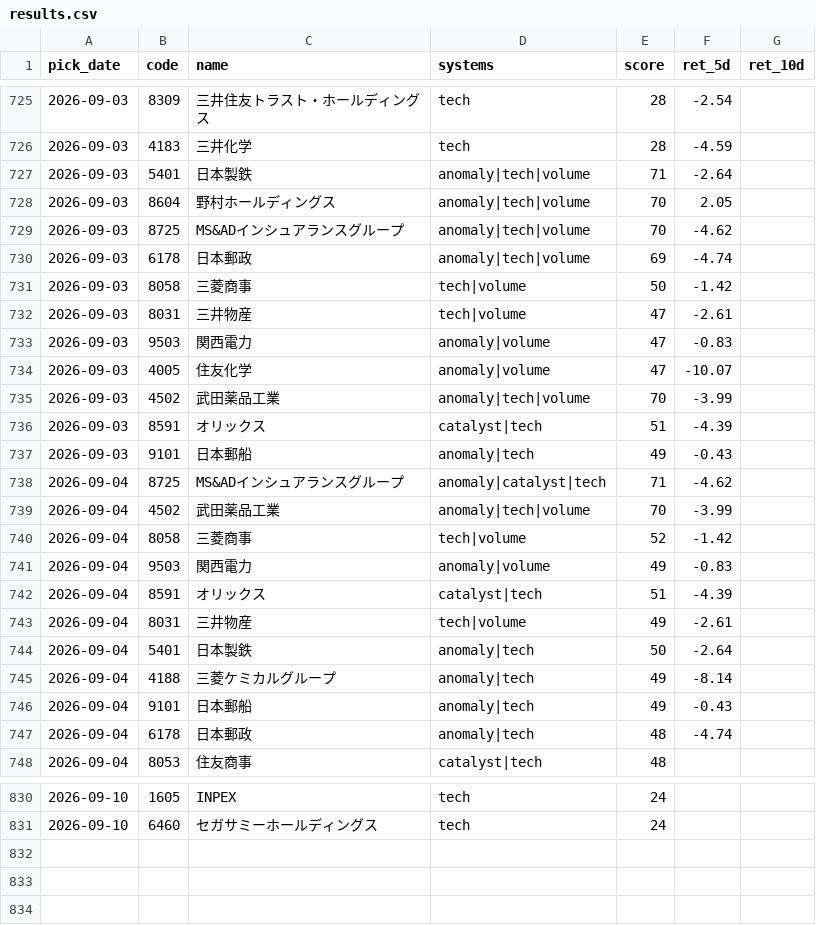
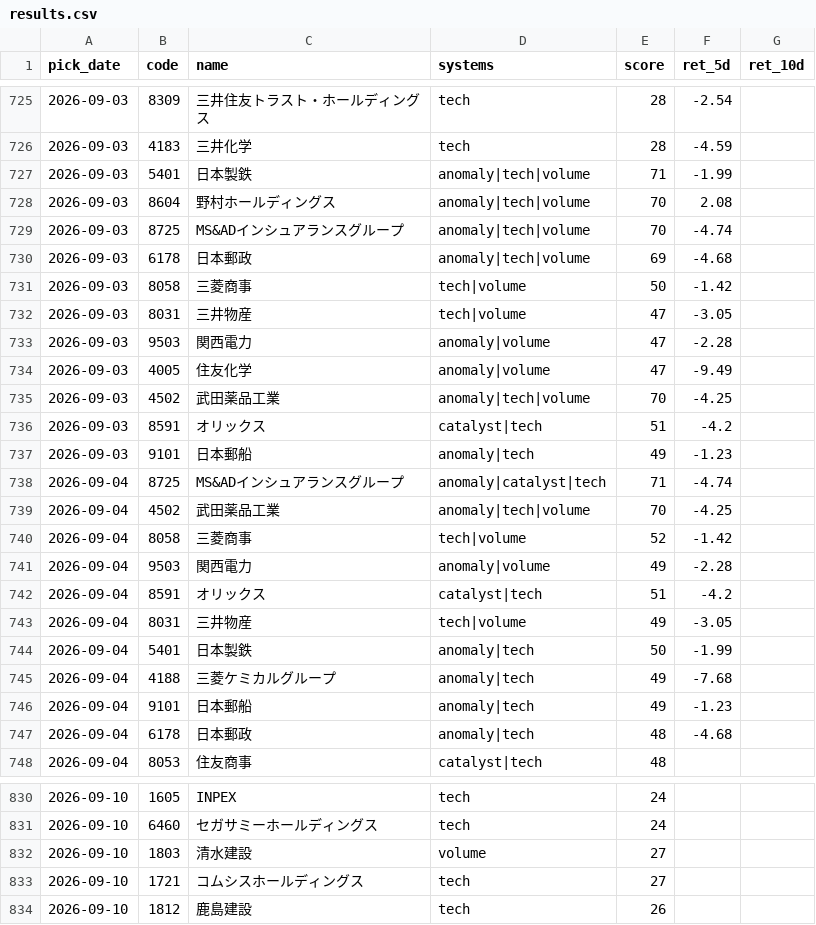
Before and after one commit to Resapan159/Kabu-app, a CSV file: history/results.csv, drawn as a sheet; only a part is shown, gaps mark what is left out; the diff covers the shown part only.

```diff
--- a/history/results.csv
+++ b/history/results.csv
@@ -726,23 +726,23 @@ pick_date,code,name,systems,score,ret_5d,ret_10d
 2026-09-03,4183,三井化学,tech,28,-4.59,
-2026-09-03,5401,日本製鉄,anomaly|tech|volume,71,-2.64,
-2026-09-03,8604,野村ホールディングス,anomaly|tech|volume,70,2.05,
-2026-09-03,8725,MS&ADインシュアランスグループ,anomaly|tech|volume,70,-4.62,
-2026-09-03,6178,日本郵政,anomaly|tech|volume,69,-4.74,
+2026-09-03,5401,日本製鉄,anomaly|tech|volume,71,-1.99,
+2026-09-03,8604,野村ホールディングス,anomaly|tech|volume,70,2.08,
+2026-09-03,8725,MS&ADインシュアランスグループ,anomaly|tech|volume,70,-4.74,
+2026-09-03,6178,日本郵政,anomaly|tech|volume,69,-4.68,
 2026-09-03,8058,三菱商事,tech|volume,50,-1.42,
-2026-09-03,8031,三井物産,tech|volume,47,-2.61,
-2026-09-03,9503,関西電力,anomaly|volume,47,-0.83,
-2026-09-03,4005,住友化学,anomaly|volume,47,-10.07,
-2026-09-03,4502,武田薬品工業,anomaly|tech|volume,70,-3.99,
-2026-09-03,8591,オリックス,catalyst|tech,51,-4.39,
-2026-09-03,9101,日本郵船,anomaly|tech,49,-0.43,
-2026-09-04,8725,MS&ADインシュアランスグループ,anomaly|catalyst|tech,71,-4.62,
-2026-09-04,4502,武田薬品工業,anomaly|tech|volume,70,-3.99,
+2026-09-03,8031,三井物産,tech|volume,47,-3.05,
+2026-09-03,9503,関西電力,anomaly|volume,47,-2.28,
+2026-09-03,4005,住友化学,anomaly|volume,47,-9.49,
+2026-09-03,4502,武田薬品工業,anomaly|tech|volume,70,-4.25,
+2026-09-03,8591,オリックス,catalyst|tech,51,-4.2,
+2026-09-03,9101,日本郵船,anomaly|tech,49,-1.23,
+2026-09-04,8725,MS&ADインシュアランスグループ,anomaly|catalyst|tech,71,-4.74,
+2026-09-04,4502,武田薬品工業,anomaly|tech|volume,70,-4.25,
 2026-09-04,8058,三菱商事,tech|volume,52,-1.42,
-2026-09-04,9503,関西電力,anomaly|volume,49,-0.83,
-2026-09-04,8591,オリックス,catalyst|tech,51,-4.39,
-2026-09-04,8031,三井物産,tech|volume,49,-2.61,
-2026-09-04,5401,日本製鉄,anomaly|tech,50,-2.64,
-2026-09-04,4188,三菱ケミカルグループ,anomaly|tech,49,-8.14,
-2026-09-04,9101,日本郵船,anomaly|tech,49,-0.43,
-2026-09-04,6178,日本郵政,anomaly|tech,48,-4.74,
+2026-09-04,9503,関西電力,anomaly|volume,49,-2.28,
+2026-09-04,8591,オリックス,catalyst|tech,51,-4.2,
+2026-09-04,8031,三井物産,tech|volume,49,-3.05,
+2026-09-04,5401,日本製鉄,anomaly|tech,50,-1.99,
+2026-09-04,4188,三菱ケミカルグループ,anomaly|tech,49,-7.68,
+2026-09-04,9101,日本郵船,anomaly|tech,49,-1.23,
+2026-09-04,6178,日本郵政,anomaly|tech,48,-4.68,
 2026-09-04,8053,住友商事,catalyst|tech,48,,
@@ -831 +831,4 @@ pick_date,code,name,systems,score,ret_5d,ret_10d
 2026-09-10,6460,セガサミーホールディングス,tech,24,,
+2026-09-10,1803,清水建設,volume,27,,
+2026-09-10,1721,コムシスホールディングス,tech,27,,
+2026-09-10,1812,鹿島建設,tech,26,,
```
Also changed, not shown: 14 edited cells elsewhere in this file, history/picks.csv, 3 other files.
